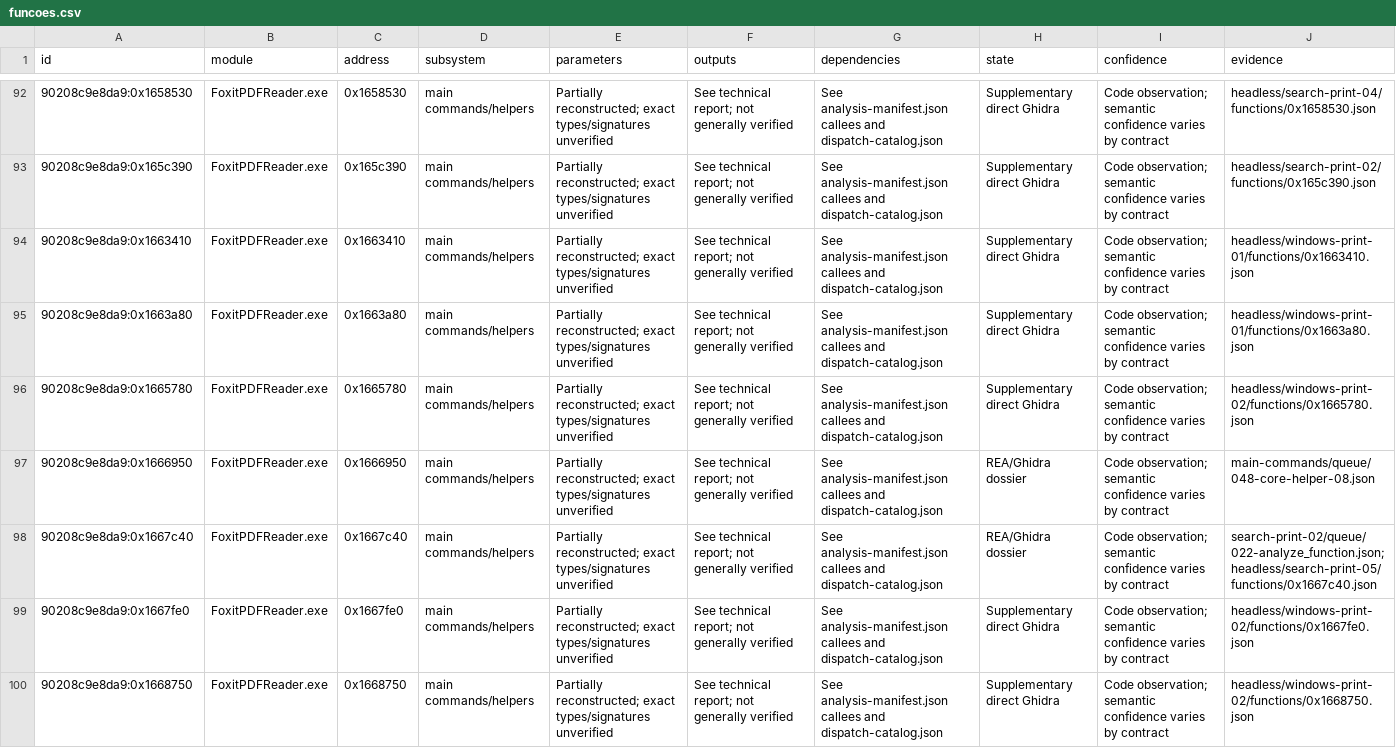
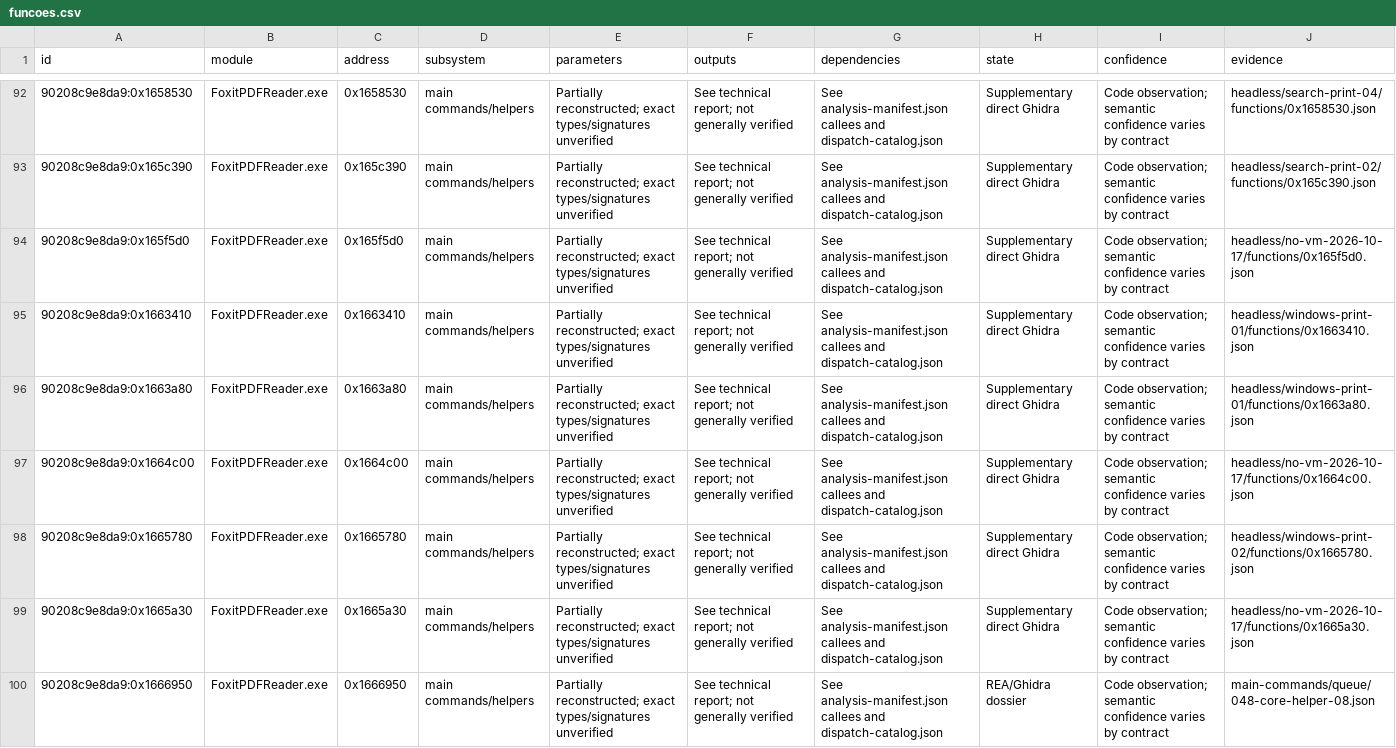
Before and after one commit to airtonbp19edu/Linuxit-PDF, a CSV file: engenharia-reversa/funcoes.csv, drawn as a sheet; only a part is shown, gaps mark what is left out; the shorter side is filled out with more unchanged rows; the diff covers the shown part only; the diff names each change by its address in the sheet, - before the commit and + after, or states it on an @@ line.

```diff
--- a/engenharia-reversa/funcoes.csv
+++ b/engenharia-reversa/funcoes.csv
+row 94: 90208c9e8da9:0x165f5d0 | FoxitPDFReader.exe | 0x165f5d0 | main commands/helpers | Partially reconstructed; exact types/signatures unverified | See technical report; not generally verified | See analysis-manifest.json callees and dispatch-catalog.json | Supplementary direct Ghidra | Code observation; semantic confidence varies by contract | headless/no-vm-2026-10-17/functions/0x165f5d0.json
+row 97: 90208c9e8da9:0x1664c00 | FoxitPDFReader.exe | 0x1664c00 | main commands/helpers | Partially reconstructed; exact types/signatures unverified | See technical report; not generally verified | See analysis-manifest.json callees and dispatch-catalog.json | Supplementary direct Ghidra | Code observation; semantic confidence varies by contract | headless/no-vm-2026-10-17/functions/0x1664c00.json
+row 99: 90208c9e8da9:0x1665a30 | FoxitPDFReader.exe | 0x1665a30 | main commands/helpers | Partially reconstructed; exact types/signatures unverified | See technical report; not generally verified | See analysis-manifest.json callees and dispatch-catalog.json | Supplementary direct Ghidra | Code observation; semantic confidence varies by contract | headless/no-vm-2026-10-17/functions/0x1665a30.json
```
Also changed, not shown: 11 added rows elsewhere in this file, progresso/matriz-paridade.csv, 27 other files.
